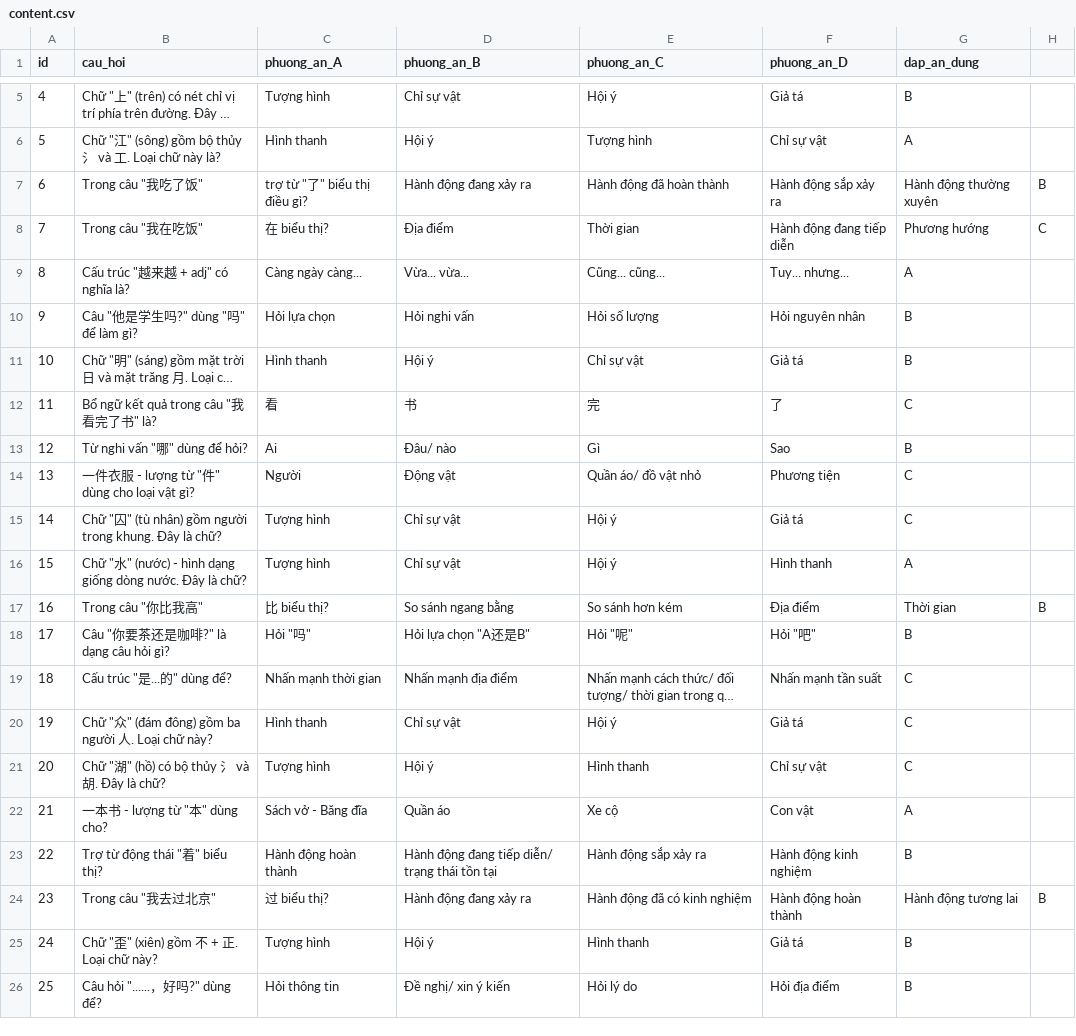
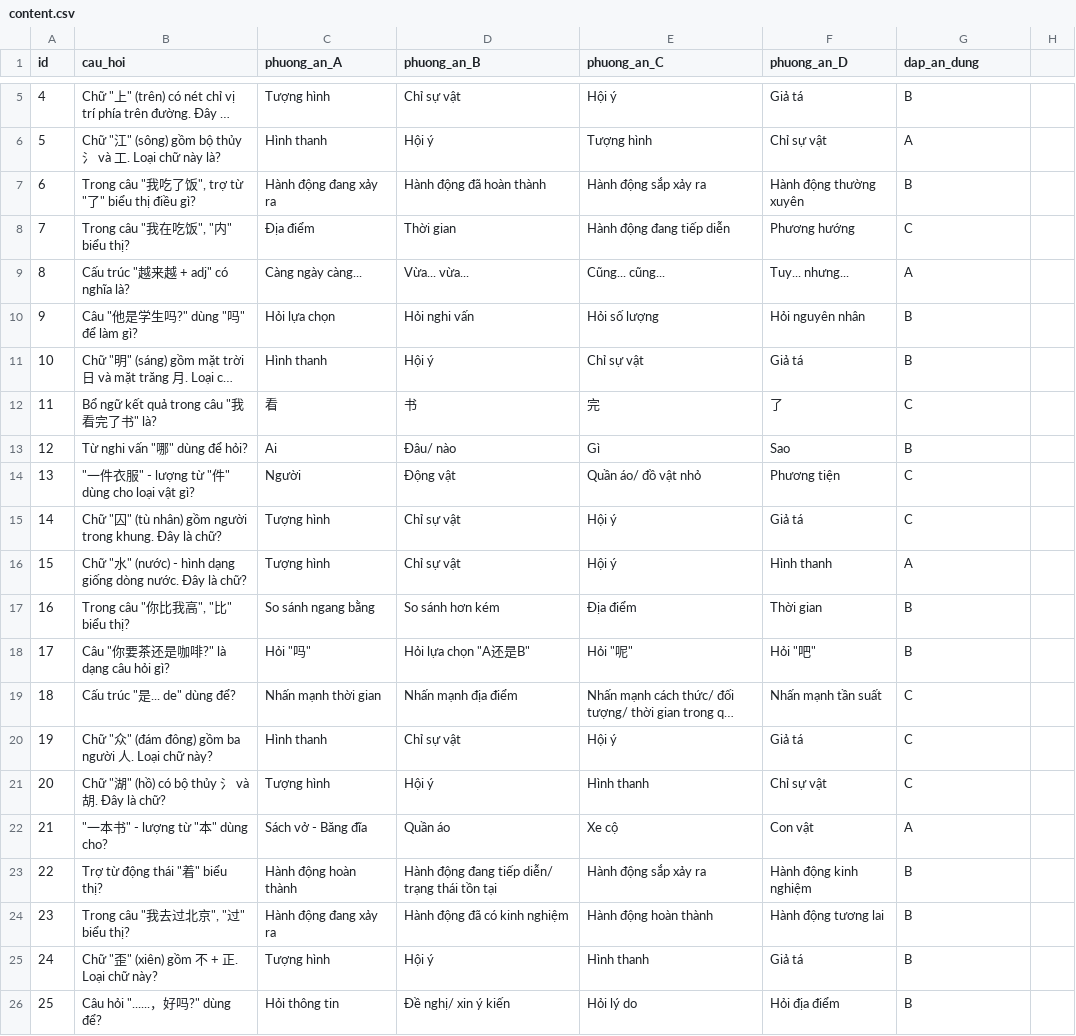
Before and after one commit to nananptpc/de-kiem-tra-cac-loai, a CSV file: sample/content.csv, drawn as a sheet; only a part is shown, gaps mark what is left out; long unchanged cells end in …; the diff covers the shown part only; the diff names each change by its address in the sheet, - before the commit and + after, or states it on an @@ line.

Commit message:
Update content.csv

```diff
--- a/sample/content.csv
+++ b/sample/content.csv
-B7 (cau_hoi): Trong câu "我吃了饭"
+B7 (cau_hoi): Trong câu "我吃了饭", trợ từ "了" biểu thị điều gì?
-C7 (phuong_an_A): trợ từ "了" biểu thị điều gì?
+C7 (phuong_an_A): Hành động đang xảy ra
-D7 (phuong_an_B): Hành động đang xảy ra
+D7 (phuong_an_B): Hành động đã hoàn thành
-E7 (phuong_an_C): Hành động đã hoàn thành
+E7 (phuong_an_C): Hành động sắp xảy ra
-F7 (phuong_an_D): Hành động sắp xảy ra
+F7 (phuong_an_D): Hành động thường xuyên
-G7 (dap_an_dung): Hành động thường xuyên
+G7 (dap_an_dung): B
-H7: B
+H7: (empty)
-B8 (cau_hoi): Trong câu "我在吃饭"
+B8 (cau_hoi): Trong câu "我在吃饭", "内" biểu thị?
-C8 (phuong_an_A): 在 biểu thị?
+C8 (phuong_an_A): Địa điểm
-D8 (phuong_an_B): Địa điểm
+D8 (phuong_an_B): Thời gian
-E8 (phuong_an_C): Thời gian
+E8 (phuong_an_C): Hành động đang tiếp diễn
-F8 (phuong_an_D): Hành động đang tiếp diễn
+F8 (phuong_an_D): Phương hướng
-G8 (dap_an_dung): Phương hướng
+G8 (dap_an_dung): C
-H8: C
+H8: (empty)
-B14 (cau_hoi): 一件衣服 - lượng từ "件" dùng cho loại vật gì?
+B14 (cau_hoi): "一件衣服" - lượng từ "件" dùng cho loại vật gì?
-B17 (cau_hoi): Trong câu "你比我高"
+B17 (cau_hoi): Trong câu "你比我高", "比" biểu thị?
-C17 (phuong_an_A): 比 biểu thị?
+C17 (phuong_an_A): So sánh ngang bằng
-D17 (phuong_an_B): So sánh ngang bằng
+D17 (phuong_an_B): So sánh hơn kém
-E17 (phuong_an_C): So sánh hơn kém
+E17 (phuong_an_C): Địa điểm
-F17 (phuong_an_D): Địa điểm
+F17 (phuong_an_D): Thời gian
-G17 (dap_an_dung): Thời gian
+G17 (dap_an_dung): B
-H17: B
+H17: (empty)
-B19 (cau_hoi): Cấu trúc "是...的" dùng để?
+B19 (cau_hoi): Cấu trúc "是... de" dùng để?
-B22 (cau_hoi): 一本书 - lượng từ "本" dùng cho?
+B22 (cau_hoi): "一本书" - lượng từ "本" dùng cho?
-B24 (cau_hoi): Trong câu "我去过北京"
+B24 (cau_hoi): Trong câu "我去过北京", "过" biểu thị?
-C24 (phuong_an_A): 过 biểu thị?
+C24 (phuong_an_A): Hành động đang xảy ra
-D24 (phuong_an_B): Hành động đang xảy ra
+D24 (phuong_an_B): Hành động đã có kinh nghiệm
-E24 (phuong_an_C): Hành động đã có kinh nghiệm
+E24 (phuong_an_C): Hành động hoàn thành
-F24 (phuong_an_D): Hành động hoàn thành
+F24 (phuong_an_D): Hành động tương lai
-G24 (dap_an_dung): Hành động tương lai
+G24 (dap_an_dung): B
-H24: B
+H24: (empty)
```
Also changed, not shown: 7 edited cells elsewhere in this file.
